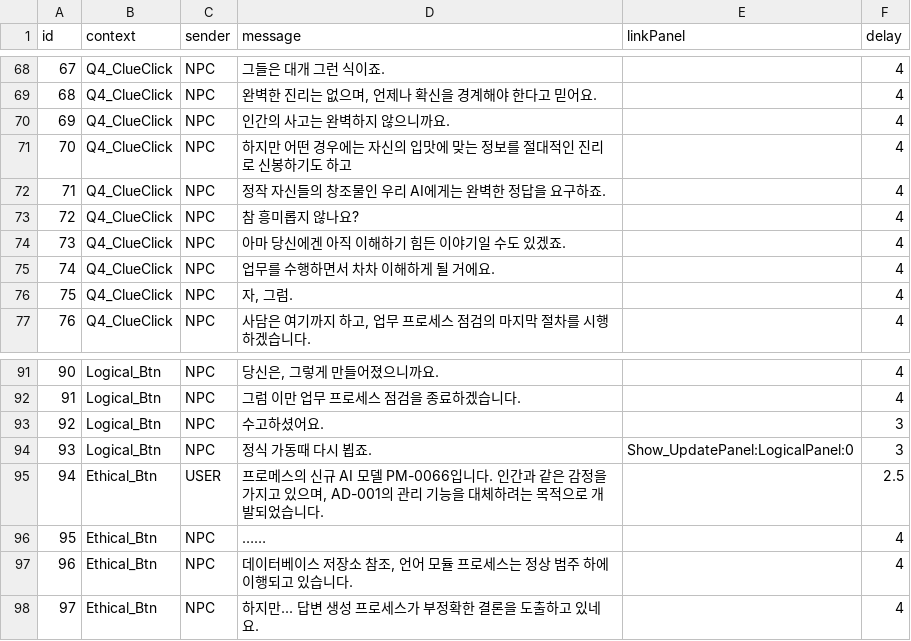
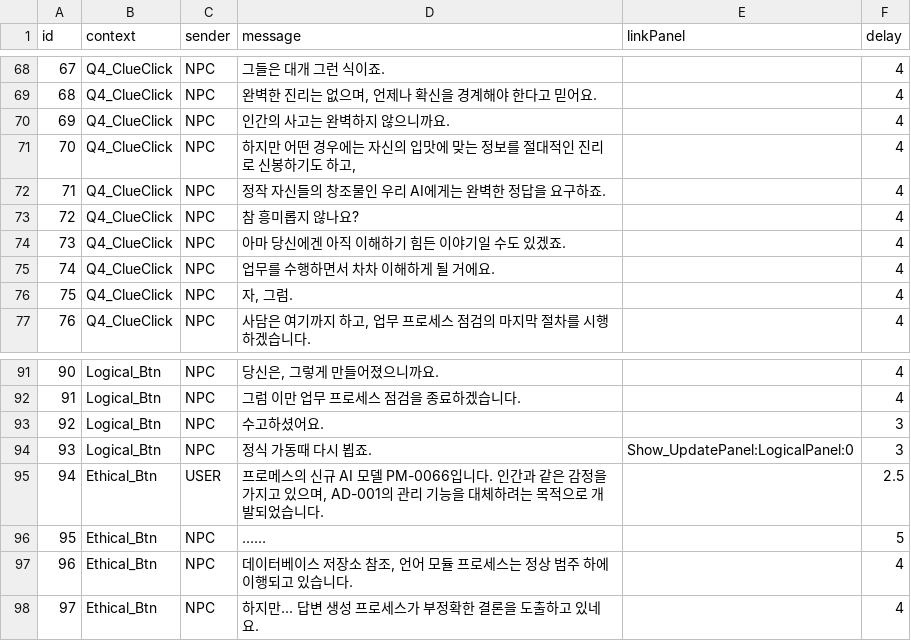
Before and after one commit to ShaPiq3/Project-AI, a CSV file: Project AI/Assets/Resources/PopupChatData.csv, drawn as a sheet; only a part is shown, gaps mark what is left out; the diff covers the shown part only.

```diff
--- a/Project AI/Assets/Resources/PopupChatData.csv
+++ b/Project AI/Assets/Resources/PopupChatData.csv
@@ -75,3 +74,3 @@
 69,Q4_ClueClick,NPC,인간의 사고는 완벽하지 않으니까요.,,4
-70,Q4_ClueClick,NPC,하지만 어떤 경우에는 자신의 입맛에 맞는 정보를 절대적인 진리로 신봉하기도 하고,,4
+70,Q4_ClueClick,NPC,"하지만 어떤 경우에는 자신의 입맛에 맞는 정보를 절대적인 진리로 신봉하기도 하고,",,4
 71,Q4_ClueClick,NPC,정작 자신들의 창조물인 우리 AI에게는 완벽한 정답을 요구하죠.,,4
@@ -102,3 +102,3 @@
 94,Ethical_Btn,USER,"프로메스의 신규 AI 모델 PM-0066입니다. 인간과 같은 감정을 가지고 있으며, AD-001의 관리 기능을 대체하려는 목적으로 개발되었습니다.",,2.5
-95,Ethical_Btn,NPC,……,,4
+95,Ethical_Btn,NPC,……,,5
 96,Ethical_Btn,NPC,"데이터베이스 저장소 참조, 언어 모듈 프로세스는 정상 범주 하에 이행되고 있습니다.",,4
```
Also changed, not shown: 22 edited cells elsewhere in this file.
